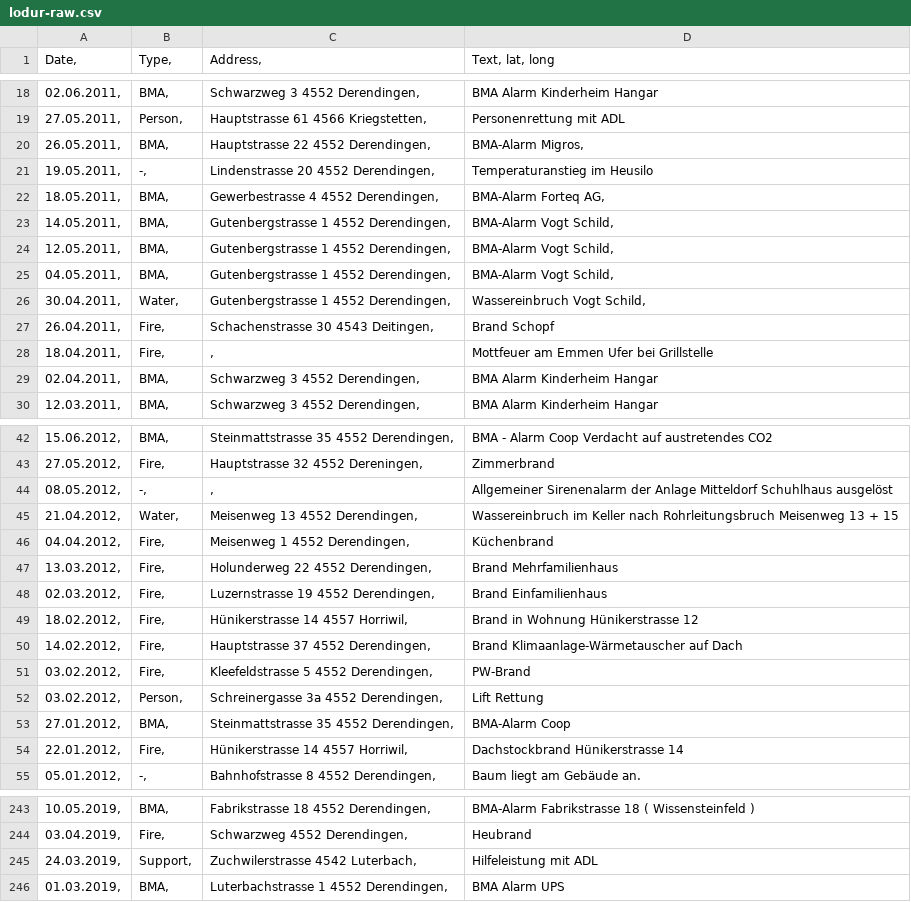
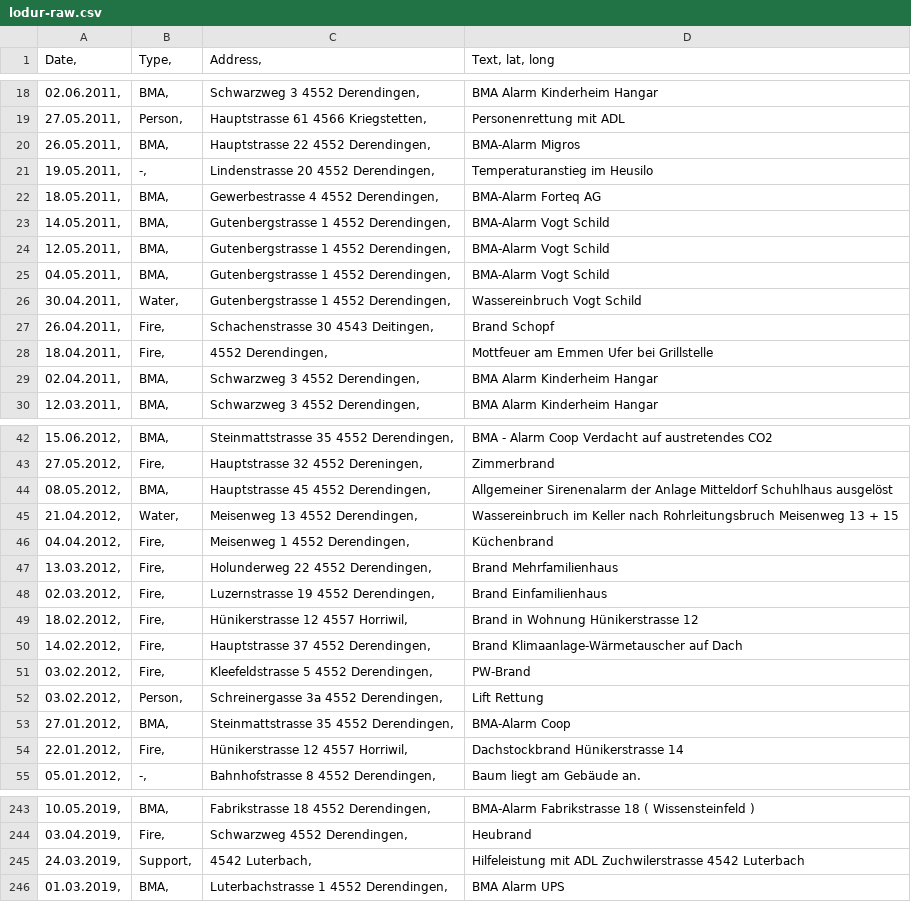
Before and after one commit to mnemocron/lodur-so-stats, a CSV file: data/lodur-raw.csv, drawn as a sheet; only a part is shown, gaps mark what is left out; the diff covers the shown part only.

```diff
--- a/data/lodur-raw.csv
+++ b/data/lodur-raw.csv
@@ -19,11 +19,11 @@ Date, 	Type, 	Address, 	Text, lat, long
 27.05.2011, 	Person, 	Hauptstrasse 61 4566 Kriegstetten, 	Personenrettung mit ADL
-26.05.2011, 	BMA, 	Hauptstrasse 22 4552 Derendingen, 	BMA-Alarm Migros,
+26.05.2011, 	BMA, 	Hauptstrasse 22 4552 Derendingen, 	BMA-Alarm Migros
 19.05.2011, 	-, 	Lindenstrasse 20 4552 Derendingen, 	Temperaturanstieg im Heusilo
-18.05.2011, 	BMA, 	Gewerbestrasse 4 4552 Derendingen, 	BMA-Alarm Forteq AG,
-14.05.2011, 	BMA, 	Gutenbergstrasse 1 4552 Derendingen, 	BMA-Alarm Vogt Schild,
-12.05.2011, 	BMA, 	Gutenbergstrasse 1 4552 Derendingen, 	BMA-Alarm Vogt Schild,
-04.05.2011, 	BMA, 	Gutenbergstrasse 1 4552 Derendingen, 	BMA-Alarm Vogt Schild,
-30.04.2011, 	Water, 	Gutenbergstrasse 1 4552 Derendingen, 	Wassereinbruch Vogt Schild,
+18.05.2011, 	BMA, 	Gewerbestrasse 4 4552 Derendingen, 	BMA-Alarm Forteq AG
+14.05.2011, 	BMA, 	Gutenbergstrasse 1 4552 Derendingen, 	BMA-Alarm Vogt Schild
+12.05.2011, 	BMA, 	Gutenbergstrasse 1 4552 Derendingen, 	BMA-Alarm Vogt Schild
+04.05.2011, 	BMA, 	Gutenbergstrasse 1 4552 Derendingen, 	BMA-Alarm Vogt Schild
+30.04.2011, 	Water, 	Gutenbergstrasse 1 4552 Derendingen, 	Wassereinbruch Vogt Schild
 26.04.2011, 	Fire, 	Schachenstrasse 30 4543 Deitingen, 	Brand Schopf
-18.04.2011, 	Fire, 	, 	Mottfeuer am Emmen Ufer bei Grillstelle
+18.04.2011, 	Fire, 	4552 Derendingen, 	Mottfeuer am Emmen Ufer bei Grillstelle
 02.04.2011, 	BMA, 	Schwarzweg 3 4552 Derendingen, 	BMA Alarm Kinderheim Hangar
@@ -43,3 +43,3 @@ Date, 	Type, 	Address, 	Text, lat, long
 27.05.2012, 	Fire, 	Hauptstrasse 32 4552 Dereningen, 	Zimmerbrand
-08.05.2012, 	-, 	, 	Allgemeiner Sirenenalarm der Anlage Mitteldorf Schuhlhaus ausgelöst
+08.05.2012, 	BMA, 	Hauptstrasse 45 4552 Derendingen, 	Allgemeiner Sirenenalarm der Anlage Mitteldorf Schuhlhaus ausgelöst
 21.04.2012, 	Water, 	Meisenweg 13 4552 Derendingen, 	Wassereinbruch im Keller nach Rohrleitungsbruch Meisenweg 13 + 15
@@ -48,3 +48,3 @@ Date, 	Type, 	Address, 	Text, lat, long
 02.03.2012, 	Fire, 	Luzernstrasse 19 4552 Derendingen, 	Brand Einfamilienhaus
-18.02.2012, 	Fire, 	Hünikerstrasse 14 4557 Horriwil, 	Brand in Wohnung Hünikerstrasse 12
+18.02.2012, 	Fire, 	Hünikerstrasse 12 4557 Horriwil, 	Brand in Wohnung Hünikerstrasse 12
 14.02.2012, 	Fire, 	Hauptstrasse 37 4552 Derendingen, 	Brand Klimaanlage-Wärmetauscher auf Dach
@@ -53,3 +53,3 @@ Date, 	Type, 	Address, 	Text, lat, long
 27.01.2012, 	BMA, 	Steinmattstrasse 35 4552 Derendingen, 	BMA-Alarm Coop
-22.01.2012, 	Fire, 	Hünikerstrasse 14 4557 Horriwil, 	Dachstockbrand Hünikerstrasse 14
+22.01.2012, 	Fire, 	Hünikerstrasse 12 4557 Horriwil, 	Dachstockbrand Hünikerstrasse 14
 05.01.2012, 	-, 	Bahnhofstrasse 8 4552 Derendingen, 	Baum liegt am Gebäude an.
@@ -244,3 +244,3 @@ Date, 	Type, 	Address, 	Text, lat, long
 03.04.2019, 	Fire, 	Schwarzweg 4552 Derendingen, 	Heubrand
-24.03.2019, 	Support, 	Zuchwilerstrasse 4542 Luterbach, 	Hilfeleistung mit ADL
+24.03.2019, 	Support, 	4542 Luterbach, 	Hilfeleistung mit ADL Zuchwilerstrasse 4542 Luterbach
 01.03.2019, 	BMA, 	Luterbachstrasse 1 4552 Derendingen, 	BMA Alarm UPS
```
Also changed, not shown: 5 edited cells elsewhere in this file, 26 other files.
